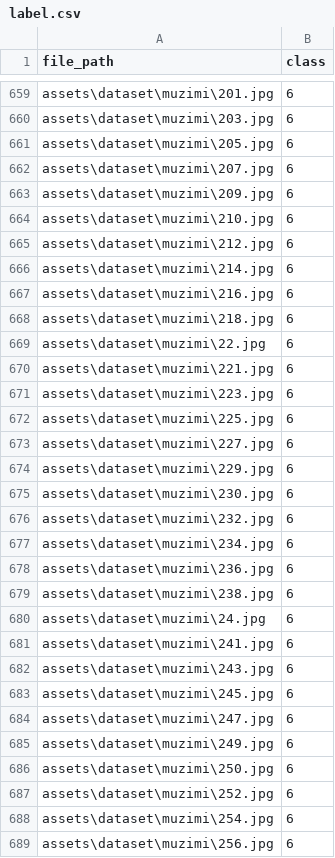
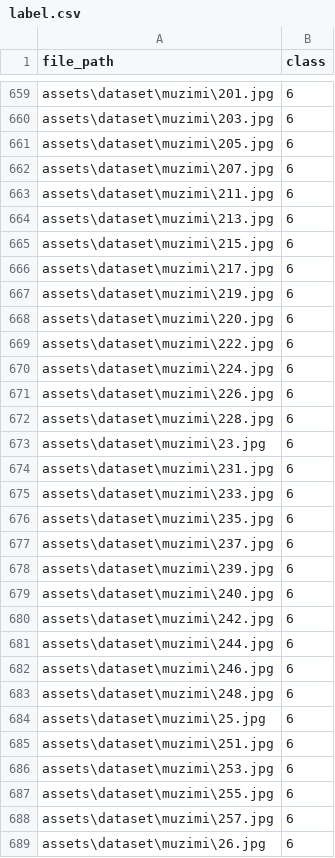
Before and after one commit to L3us00/MyGoCharacterClassification, a CSV file: assets/dataset/label.csv, drawn as a sheet; only a part is shown, gaps mark what is left out; the diff covers the shown part only.

```diff
--- a/assets/dataset/label.csv
+++ b/assets/dataset/label.csv
@@ -662,28 +662,28 @@ assets\dataset\muzimi\205.jpg,6
 assets\dataset\muzimi\207.jpg,6
-assets\dataset\muzimi\209.jpg,6
-assets\dataset\muzimi\210.jpg,6
-assets\dataset\muzimi\212.jpg,6
-assets\dataset\muzimi\214.jpg,6
-assets\dataset\muzimi\216.jpg,6
-assets\dataset\muzimi\218.jpg,6
-assets\dataset\muzimi\22.jpg,6
-assets\dataset\muzimi\221.jpg,6
-assets\dataset\muzimi\223.jpg,6
-assets\dataset\muzimi\225.jpg,6
-assets\dataset\muzimi\227.jpg,6
-assets\dataset\muzimi\229.jpg,6
-assets\dataset\muzimi\230.jpg,6
-assets\dataset\muzimi\232.jpg,6
-assets\dataset\muzimi\234.jpg,6
-assets\dataset\muzimi\236.jpg,6
-assets\dataset\muzimi\238.jpg,6
-assets\dataset\muzimi\24.jpg,6
-assets\dataset\muzimi\241.jpg,6
-assets\dataset\muzimi\243.jpg,6
-assets\dataset\muzimi\245.jpg,6
-assets\dataset\muzimi\247.jpg,6
-assets\dataset\muzimi\249.jpg,6
-assets\dataset\muzimi\250.jpg,6
-assets\dataset\muzimi\252.jpg,6
-assets\dataset\muzimi\254.jpg,6
-assets\dataset\muzimi\256.jpg,6
+assets\dataset\muzimi\211.jpg,6
+assets\dataset\muzimi\213.jpg,6
+assets\dataset\muzimi\215.jpg,6
+assets\dataset\muzimi\217.jpg,6
+assets\dataset\muzimi\219.jpg,6
+assets\dataset\muzimi\220.jpg,6
+assets\dataset\muzimi\222.jpg,6
+assets\dataset\muzimi\224.jpg,6
+assets\dataset\muzimi\226.jpg,6
+assets\dataset\muzimi\228.jpg,6
+assets\dataset\muzimi\23.jpg,6
+assets\dataset\muzimi\231.jpg,6
+assets\dataset\muzimi\233.jpg,6
+assets\dataset\muzimi\235.jpg,6
+assets\dataset\muzimi\237.jpg,6
+assets\dataset\muzimi\239.jpg,6
+assets\dataset\muzimi\240.jpg,6
+assets\dataset\muzimi\242.jpg,6
+assets\dataset\muzimi\244.jpg,6
+assets\dataset\muzimi\246.jpg,6
+assets\dataset\muzimi\248.jpg,6
+assets\dataset\muzimi\25.jpg,6
+assets\dataset\muzimi\251.jpg,6
+assets\dataset\muzimi\253.jpg,6
+assets\dataset\muzimi\255.jpg,6
+assets\dataset\muzimi\257.jpg,6
+assets\dataset\muzimi\26.jpg,6
```
Also changed, not shown: 12 edited cells elsewhere in this file, 5 other files.
